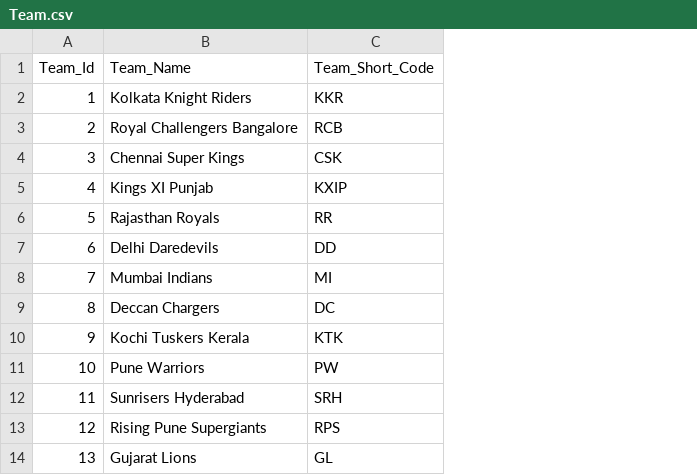
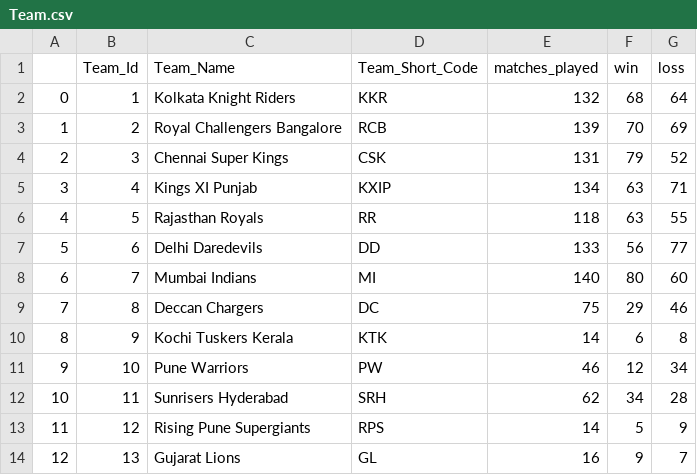
Before and after one commit to GK-SVG/IPL, a CSV file: dataset/Team.csv, drawn as a sheet; the diff names each change by its address in the sheet, - before the commit and + after, or states it on an @@ line.

Commit message:
dataset updated

```diff
--- a/dataset/Team.csv
+++ b/dataset/Team.csv
+column A, rows 2-14: 0 | 1 | 2 | 3 | 4 | 5 | 6 | 7 | 8 | 9 | 10 | 11 | 12
+column E (matches_played), rows 2-14: 132 | 139 | 131 | 134 | 118 | 133 | 140 | 75 | 14 | 46 | 62 | 14 | 16
+column F (win), rows 2-14: 68 | 70 | 79 | 63 | 63 | 56 | 80 | 29 | 6 | 12 | 34 | 5 | 9
+column G (loss), rows 2-14: 64 | 69 | 52 | 71 | 55 | 77 | 60 | 46 | 8 | 34 | 28 | 9 | 7
```
